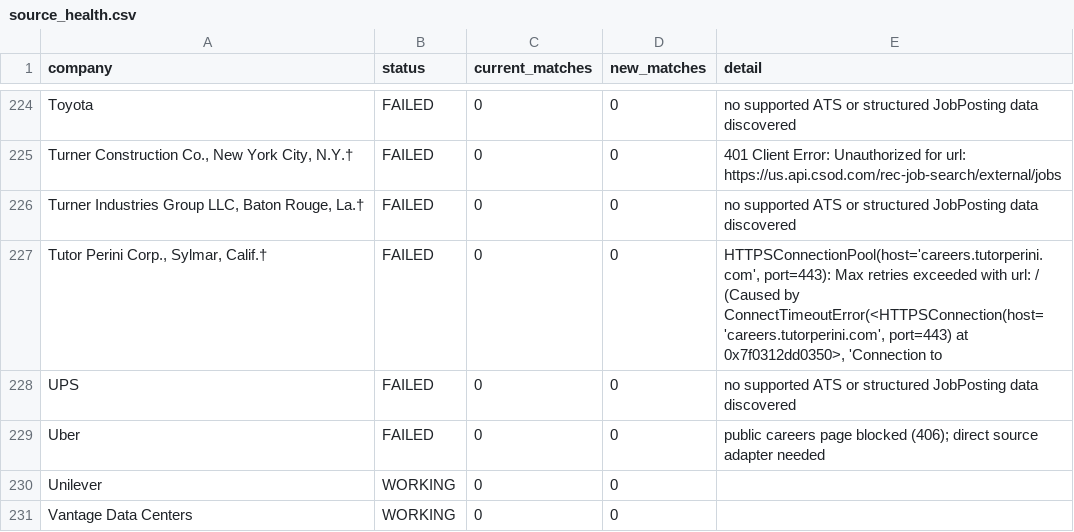
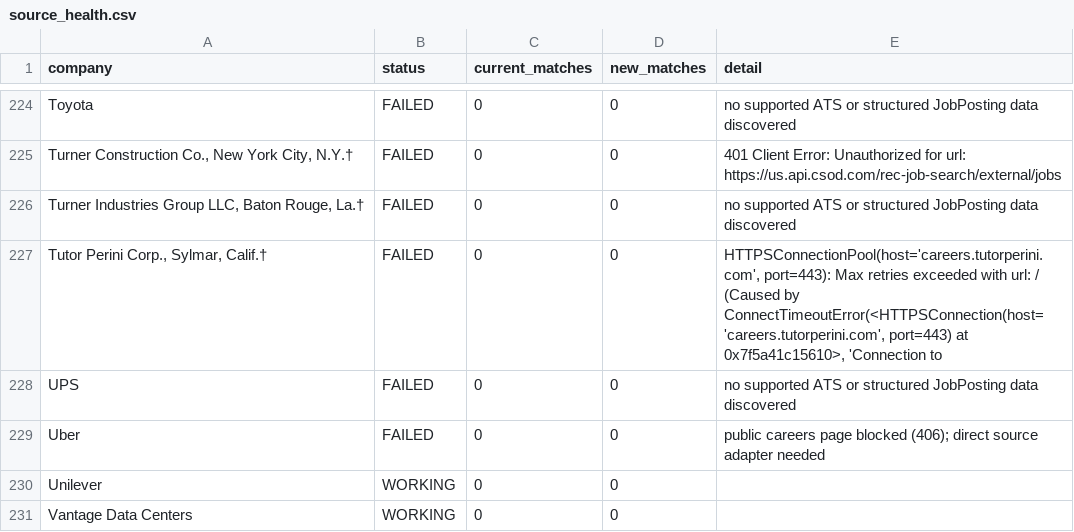
Before and after one commit to harsha271199/jp, a CSV file: source_health.csv, drawn as a sheet; only a part is shown, gaps mark what is left out; the diff covers the shown part only.

```diff
--- a/source_health.csv
+++ b/source_health.csv
@@ -226,3 +226,3 @@ Toyota,FAILED,0,0,no supported ATS or structured JobPosting data discovered
 "Turner Industries Group LLC, Baton Rouge, La.†",FAILED,0,0,no supported ATS or structured JobPosting data discovered
-"Tutor Perini Corp., Sylmar, Calif.†",FAILED,0,0,"HTTPSConnectionPool(host='careers.tutorperini.com', port=443): Max retries exceeded with url: / (Caused by ConnectTimeoutError(<HTTPSConnection(host='careers.tutorperini.com', port=443) at 0x7f0312dd0350>, 'Connection to"
+"Tutor Perini Corp., Sylmar, Calif.†",FAILED,0,0,"HTTPSConnectionPool(host='careers.tutorperini.com', port=443): Max retries exceeded with url: / (Caused by ConnectTimeoutError(<HTTPSConnection(host='careers.tutorperini.com', port=443) at 0x7f5a41c15610>, 'Connection to"
 UPS,FAILED,0,0,no supported ATS or structured JobPosting data discovered
```
Also changed, not shown: 9 edited cells elsewhere in this file, seen_links.csv, 3 other files.
